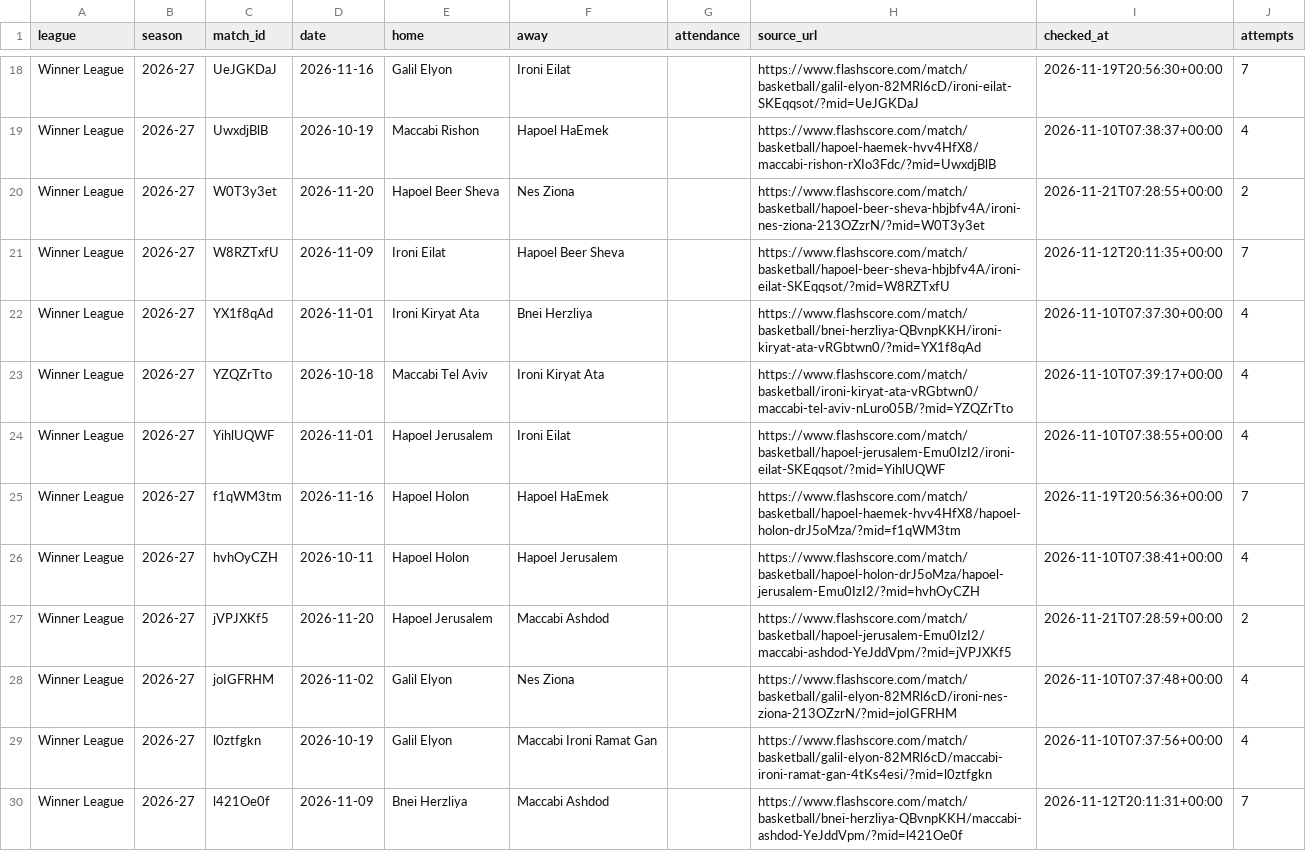
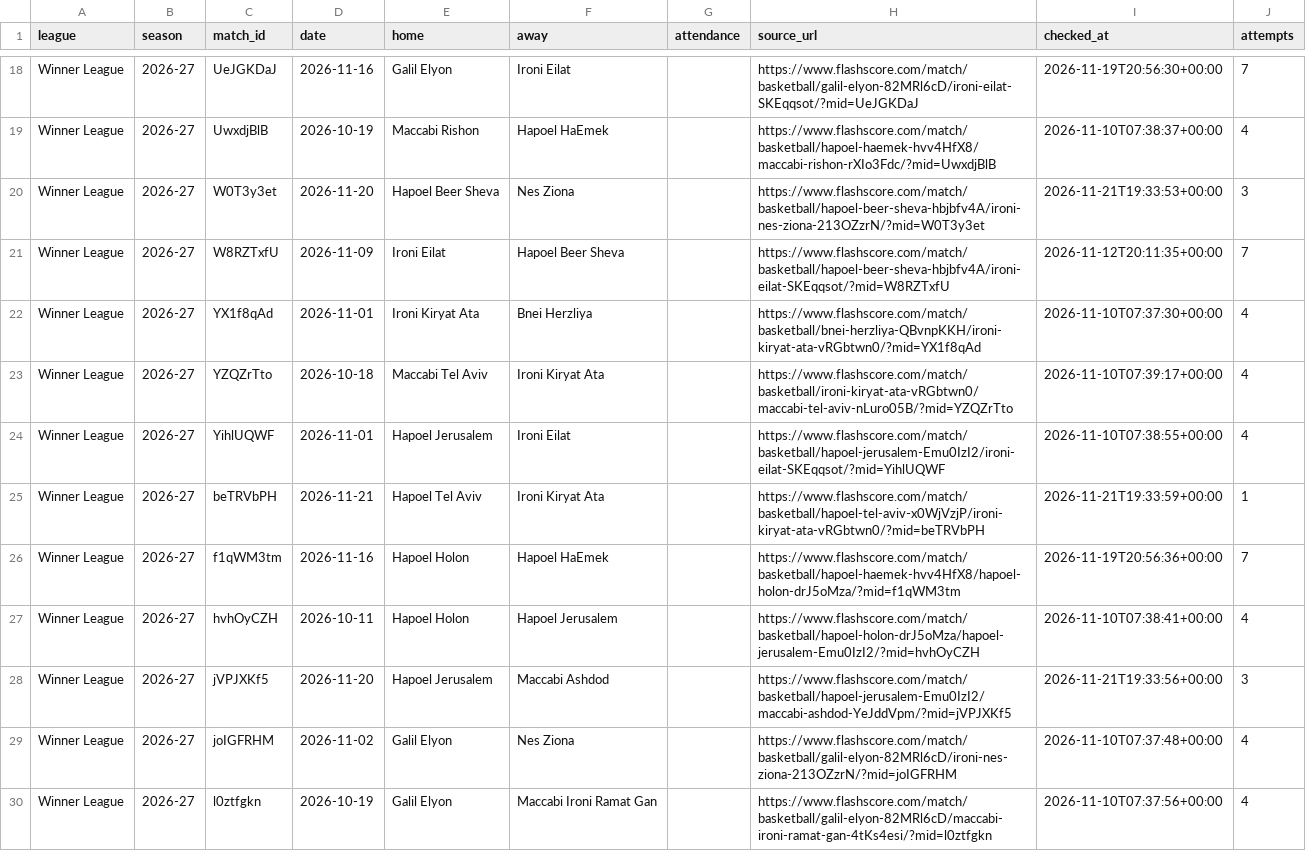
Before and after one commit to andriuspanama/ACBattendance, a CSV file: data/isr/flashscore/matches.csv, drawn as a sheet; only a part is shown, gaps mark what is left out; the shorter side is filled out with more unchanged rows.

```diff
--- a/data/isr/flashscore/matches.csv
+++ b/data/isr/flashscore/matches.csv
@@ -19,3 +19,3 @@ Winner League,2026-27,UeJGKDaJ,2026-11-16,Galil Elyon,Ironi Eilat,,https://www.f
 Winner League,2026-27,UwxdjBlB,2026-10-19,Maccabi Rishon,Hapoel HaEmek,,https://www.flashscore.com/match/basketball/hapoel-haemek-hvv4HfX8/maccabi-rishon-rXIo3Fdc/?mid=UwxdjBlB,2026-11-10T07:38:37+00:00,4
-Winner League,2026-27,W0T3y3et,2026-11-20,Hapoel Beer Sheva,Nes Ziona,,https://www.flashscore.com/match/basketball/hapoel-beer-sheva-hbjbfv4A/ironi-nes-ziona-213OZzrN/?mid=W0T3y3et,2026-11-21T07:28:55+00:00,2
+Winner League,2026-27,W0T3y3et,2026-11-20,Hapoel Beer Sheva,Nes Ziona,,https://www.flashscore.com/match/basketball/hapoel-beer-sheva-hbjbfv4A/ironi-nes-ziona-213OZzrN/?mid=W0T3y3et,2026-11-21T19:33:53+00:00,3
 Winner League,2026-27,W8RZTxfU,2026-11-09,Ironi Eilat,Hapoel Beer Sheva,,https://www.flashscore.com/match/basketball/hapoel-beer-sheva-hbjbfv4A/ironi-eilat-SKEqqsot/?mid=W8RZTxfU,2026-11-12T20:11:35+00:00,7
@@ -24,5 +24,6 @@ Winner League,2026-27,YZQZrTto,2026-10-18,Maccabi Tel Aviv,Ironi Kiryat Ata,,htt
 Winner League,2026-27,YihlUQWF,2026-11-01,Hapoel Jerusalem,Ironi Eilat,,https://www.flashscore.com/match/basketball/hapoel-jerusalem-Emu0IzI2/ironi-eilat-SKEqqsot/?mid=YihlUQWF,2026-11-10T07:38:55+00:00,4
+Winner League,2026-27,beTRVbPH,2026-11-21,Hapoel Tel Aviv,Ironi Kiryat Ata,,https://www.flashscore.com/match/basketball/hapoel-tel-aviv-x0WjVzjP/ironi-kiryat-ata-vRGbtwn0/?mid=beTRVbPH,2026-11-21T19:33:59+00:00,1
 Winner League,2026-27,f1qWM3tm,2026-11-16,Hapoel Holon,Hapoel HaEmek,,https://www.flashscore.com/match/basketball/hapoel-haemek-hvv4HfX8/hapoel-holon-drJ5oMza/?mid=f1qWM3tm,2026-11-19T20:56:36+00:00,7
 Winner League,2026-27,hvhOyCZH,2026-10-11,Hapoel Holon,Hapoel Jerusalem,,https://www.flashscore.com/match/basketball/hapoel-holon-drJ5oMza/hapoel-jerusalem-Emu0IzI2/?mid=hvhOyCZH,2026-11-10T07:38:41+00:00,4
-Winner League,2026-27,jVPJXKf5,2026-11-20,Hapoel Jerusalem,Maccabi Ashdod,,https://www.flashscore.com/match/basketball/hapoel-jerusalem-Emu0IzI2/maccabi-ashdod-YeJddVpm/?mid=jVPJXKf5,2026-11-21T07:28:59+00:00,2
+Winner League,2026-27,jVPJXKf5,2026-11-20,Hapoel Jerusalem,Maccabi Ashdod,,https://www.flashscore.com/match/basketball/hapoel-jerusalem-Emu0IzI2/maccabi-ashdod-YeJddVpm/?mid=jVPJXKf5,2026-11-21T19:33:56+00:00,3
 Winner League,2026-27,joIGFRHM,2026-11-02,Galil Elyon,Nes Ziona,,https://www.flashscore.com/match/basketball/galil-elyon-82MRl6cD/ironi-nes-ziona-213OZzrN/?mid=joIGFRHM,2026-11-10T07:37:48+00:00,4
```
Also changed, not shown: data/isr/attendance_averages.csv, data/isr/matches.csv, 3 other files.
